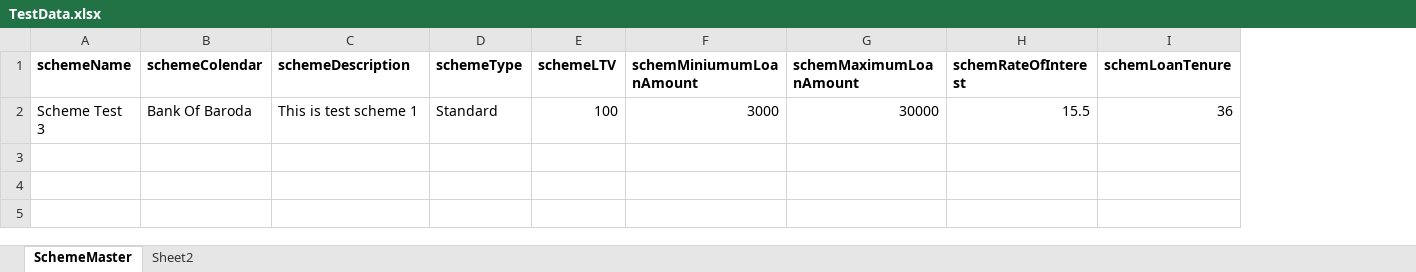
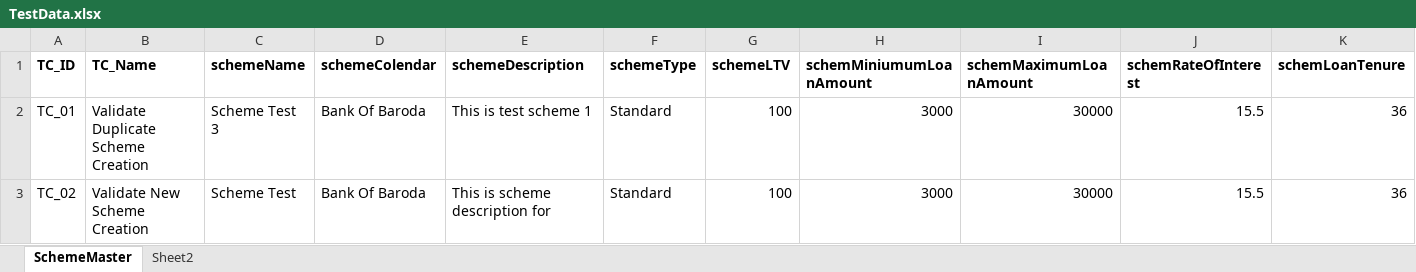
Before and after one commit to rahul-madheshya/webAutomation, an Excel workbook: src/main/resources/TestData.xlsx, sheet SchemeMaster, drawn as a sheet; only a part is shown; values as stored, in another font and other column widths than the file's, no borders; rows hold the shown columns only; the diff names each change by its address in the sheet, - before the commit and + after, or states it on an @@ line.

Commit message:
Added new test cases

```diff
--- a/src/main/resources/TestData.xlsx (sheet SchemeMaster)
+++ b/src/main/resources/TestData.xlsx (sheet SchemeMaster)
+column A (TC_ID), row 2: TC_01
+column B (TC_Name), row 2: Validate Duplicate Scheme Creation
+row 3: TC_02 | Validate New Scheme Creation | Scheme Test | Bank Of Baroda | This is scheme description for | Standard | 100 | 3000 | 30000 | 15.5 | 36
```
Also changed, not shown: target/classes/TestData.xlsx, 44 other files.
